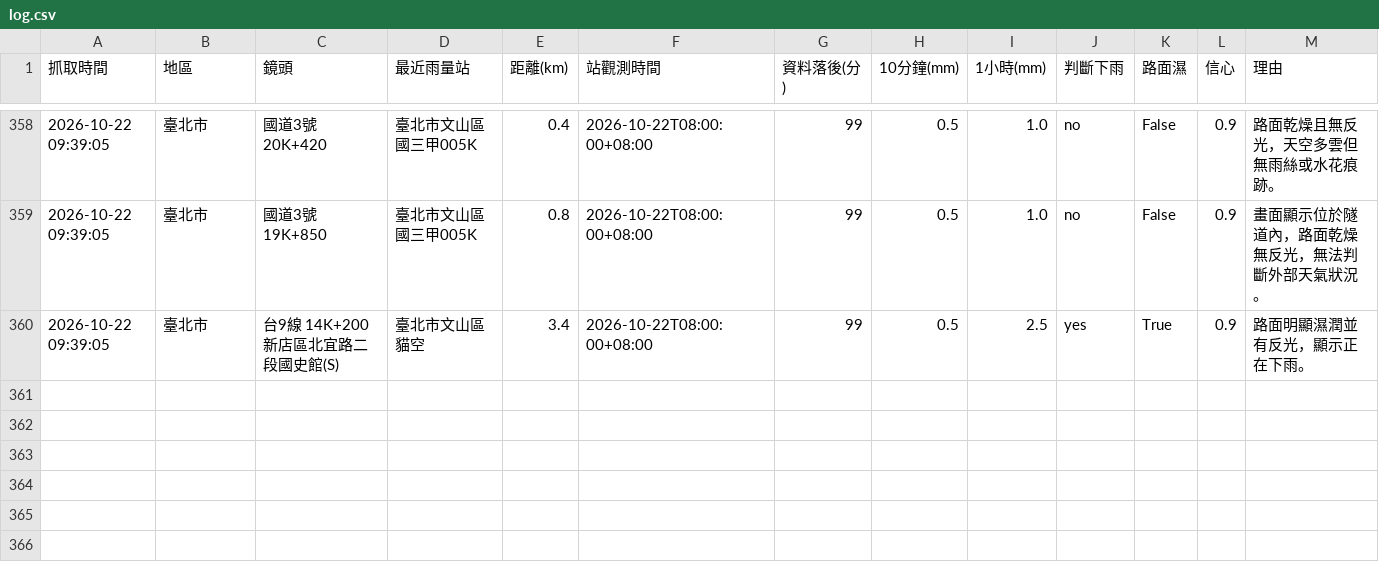
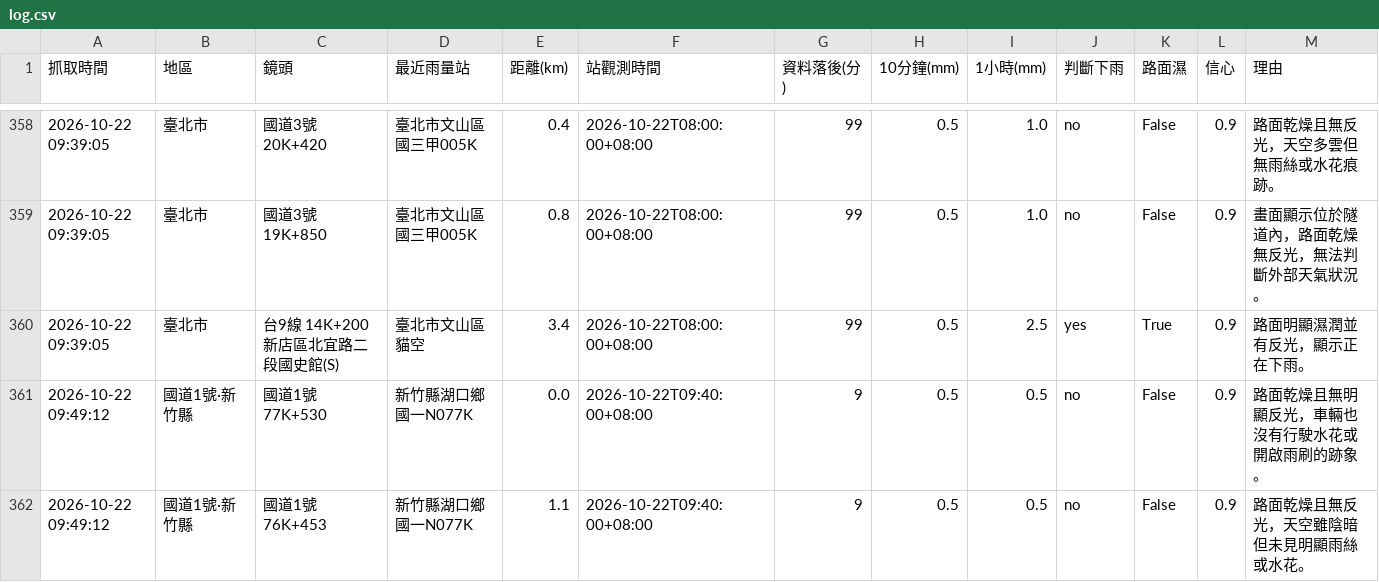
Before and after one commit to bigtime0426/rain-monitor, a CSV file: log.csv, drawn as a sheet; only a part is shown, gaps mark what is left out; rows hold the shown columns only; the diff names each change by its address in the sheet, - before the commit and + after, or states it on an @@ line.

```diff
--- a/log.csv
+++ b/log.csv
+row 361: 2026-10-22 09:49:12 | 國道1號·新竹縣 | 國道1號 77K+530 | 新竹縣湖口鄉 國一N077K | 0.0 | 2026-10-22T09:40:00+08:00 | 9 | 0.5 | 0.5 | no | False | 0.9 | 路面乾燥且無明顯反光，車輛也沒有行駛水花或開啟雨刷的跡象。
+row 362: 2026-10-22 09:49:12 | 國道1號·新竹縣 | 國道1號 76K+453 | 新竹縣湖口鄉 國一N077K | 1.1 | 2026-10-22T09:40:00+08:00 | 9 | 0.5 | 0.5 | no | False | 0.9 | 路面乾燥且無反光，天空雖陰暗但未見明顯雨絲或水花。
```
Also changed, not shown: 4 other files.
